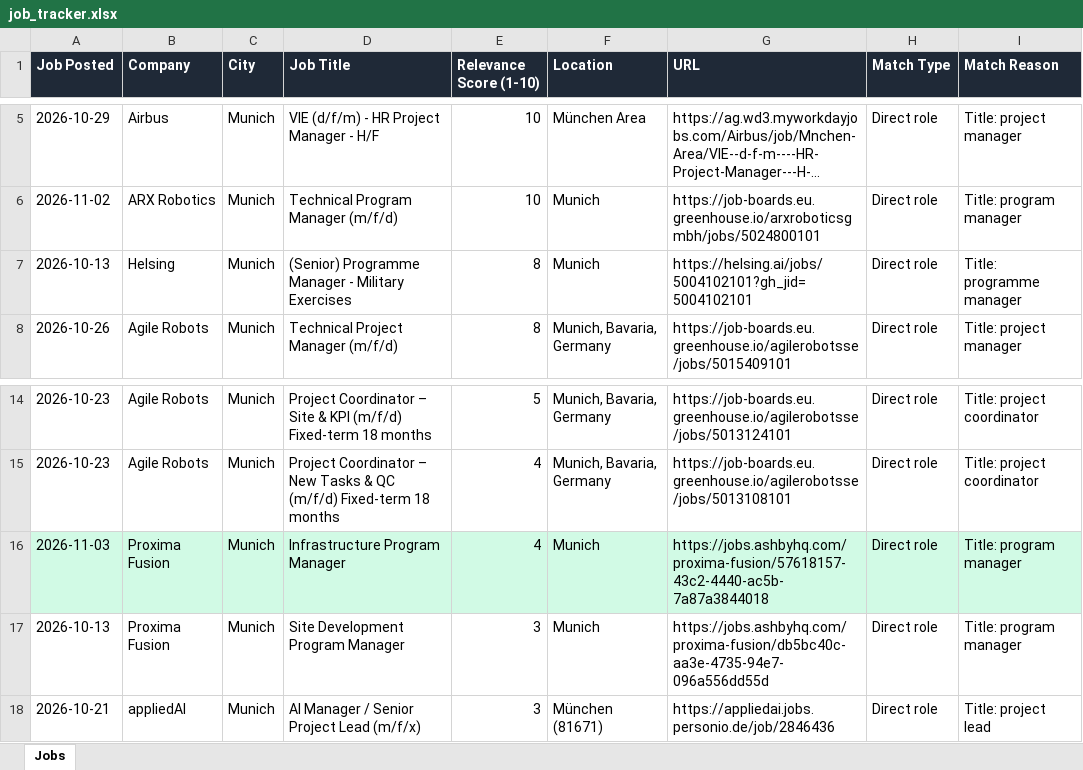
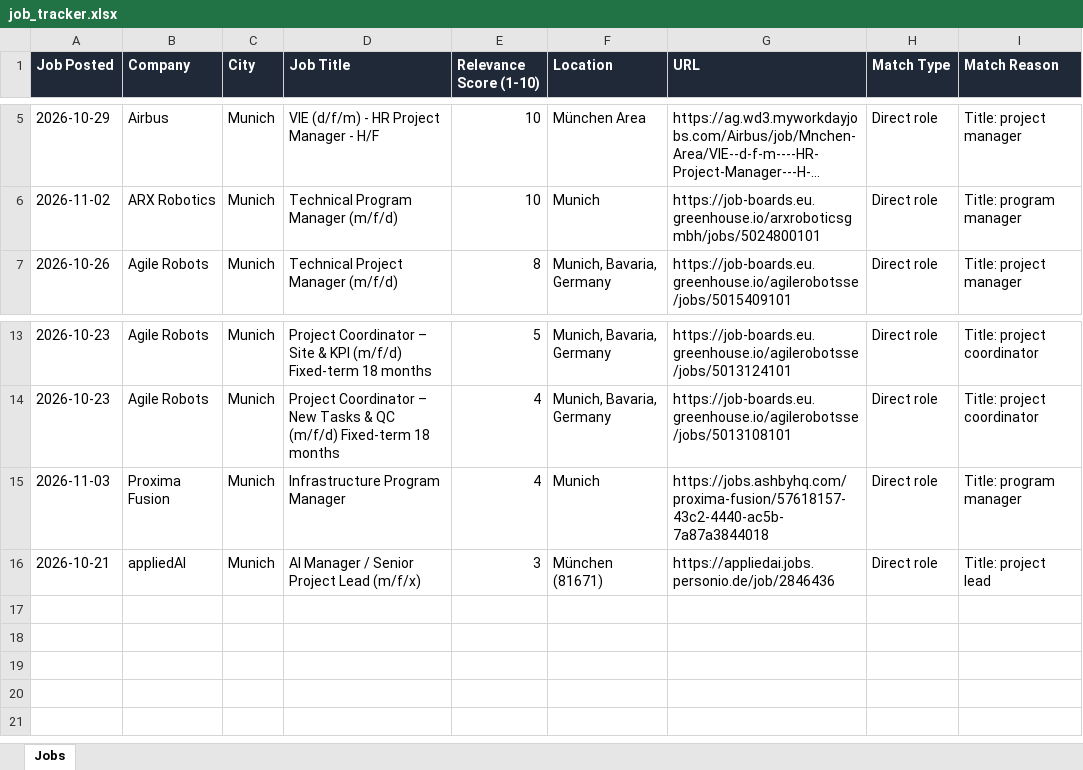
Before and after one commit to ifeellikeadev/Trackernew, an Excel workbook: data/job_tracker.xlsx, sheet Jobs, drawn as a sheet; only a part is shown, gaps mark what is left out; long unchanged cells end in …; values as stored, in another font and other column widths than the file's, no borders; removed rows and columns are numbered as before the commit, all else as after; the diff names each change by its address in the sheet, - before the commit and + after, or states it on an @@ line.

```diff
--- a/data/job_tracker.xlsx (sheet Jobs)
+++ b/data/job_tracker.xlsx (sheet Jobs)
-row 7: 2026-10-13 | Helsing | Munich | (Senior) Programme Manager - Military Exercises | 8 | Munich | https://helsing.ai/jobs/5004102101?gh_jid=5004102101 | Direct role | Title: programme manager
-A15:I15 fill: #D1FAE5
+A15:I15 fill: none
-row 17: 2026-10-13 | Proxima Fusion | Munich | Site Development Program Manager | 3 | Munich | https://jobs.ashbyhq.com/proxima-fusion/db5bc40c-aa3e-4735-94e7-096a556dd55d | Direct role | Title: program manager
```
Also changed, not shown: 2 other files.
